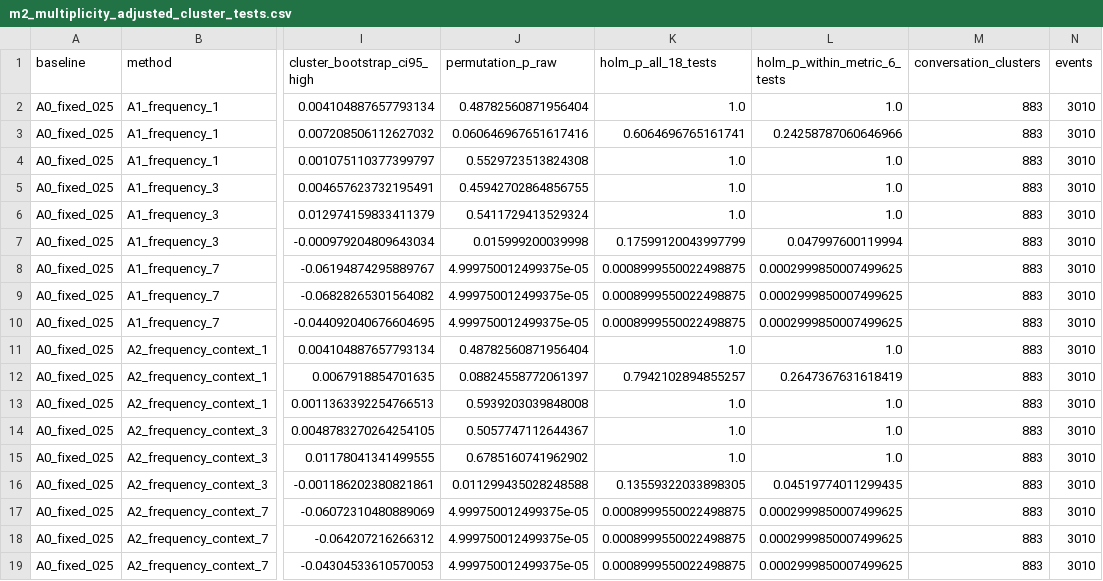
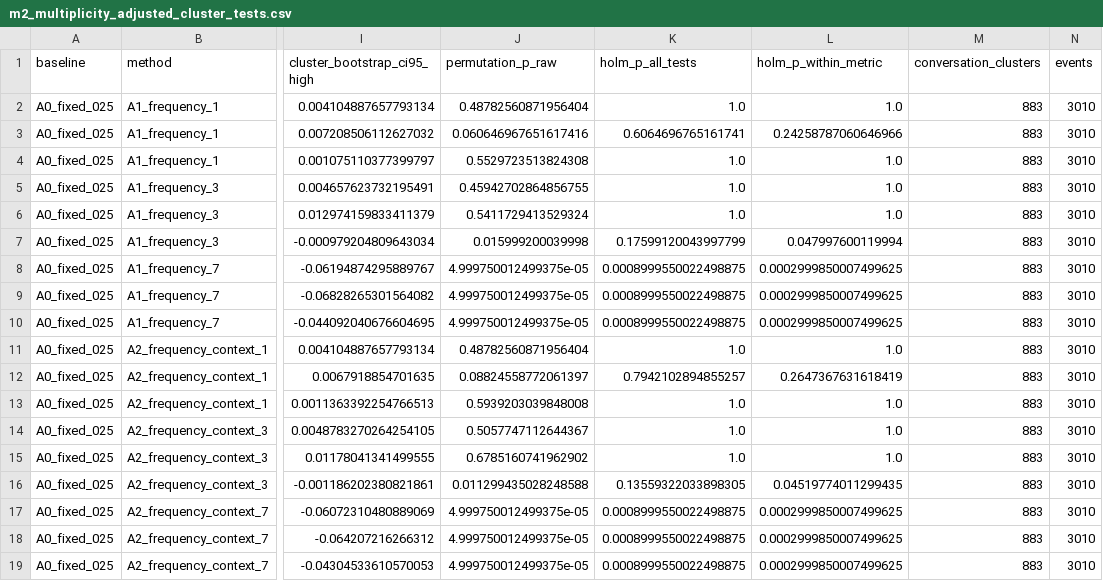
Before and after one commit to msaqlain143/fairness-aware-kgsf-crs, a CSV file: results_corrected/m2_multiplicity_adjusted_cluster_tests.csv, drawn as a sheet; only a part is shown, gaps mark what is left out; the diff names each change by its address in the sheet, - before the commit and + after, or states it on an @@ line.

```diff
--- a/results_corrected/m2_multiplicity_adjusted_cluster_tests.csv
+++ b/results_corrected/m2_multiplicity_adjusted_cluster_tests.csv
-K1: holm_p_all_18_tests
+K1: holm_p_all_tests
-L1: holm_p_within_metric_6_tests
+L1: holm_p_within_metric
```
Also changed, not shown: results_corrected/m2_validation_fairness_accuracy_tradeoff.csv, 2 other files.
